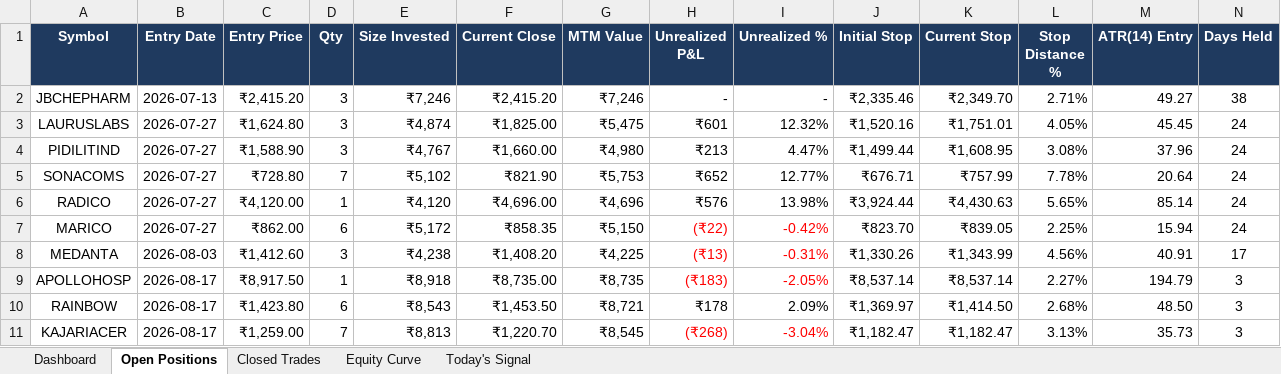
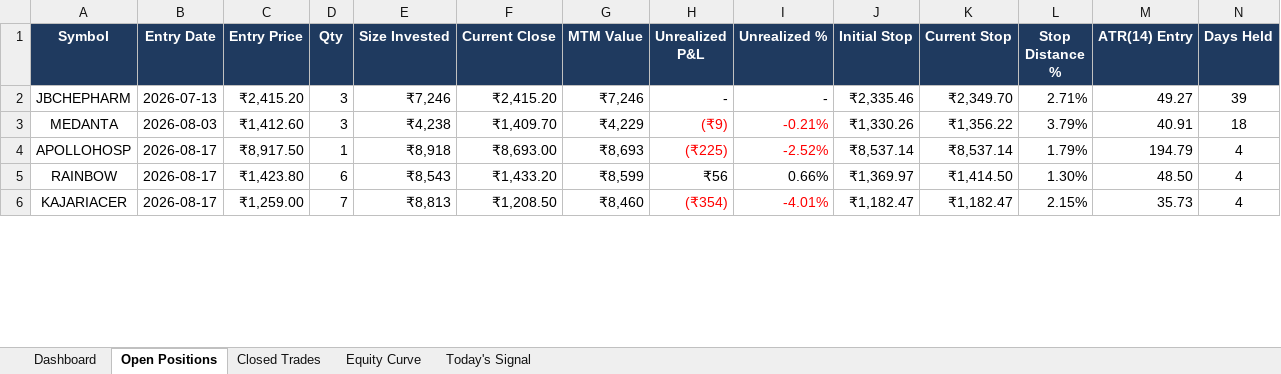
Before and after one commit to shubhamkrpal3-web/v5-stockpicker, an Excel workbook: V5_Live_Tracker.xlsx, sheet Open Positions, drawn as a sheet; only a part is shown; values as stored, in another font and other column widths than the file's, no borders; conditional formats not drawn; removed rows and columns are numbered as before the commit, all else as after; the diff covers the shown part only; the diff names each change by its address in the sheet, - before the commit and + after, or states it on an @@ line.

```diff
--- a/V5_Live_Tracker.xlsx (sheet Open Positions)
+++ b/V5_Live_Tracker.xlsx (sheet Open Positions)
-N2 (Days Held): 38
+N2 (Days Held): 39
-row 3: LAURUSLABS | 2026-07-27 | ₹1,624.80 | 3 | ₹4,874 | ₹1,825.00 | ₹5,475 | ₹601 | 12.32% | ₹1,520.16 | ₹1,751.01 | 4.05% | 45.45 | 24
-row 4: PIDILITIND | 2026-07-27 | ₹1,588.90 | 3 | ₹4,767 | ₹1,660.00 | ₹4,980 | ₹213 | 4.47% | ₹1,499.44 | ₹1,608.95 | 3.08% | 37.96 | 24
-row 5: SONACOMS | 2026-07-27 | ₹728.80 | 7 | ₹5,102 | ₹821.90 | ₹5,753 | ₹652 | 12.77% | ₹676.71 | ₹757.99 | 7.78% | 20.64 | 24
-row 6: RADICO | 2026-07-27 | ₹4,120.00 | 1 | ₹4,120 | ₹4,696.00 | ₹4,696 | ₹576 | 13.98% | ₹3,924.44 | ₹4,430.63 | 5.65% | 85.14 | 24
-row 7: MARICO | 2026-07-27 | ₹862.00 | 6 | ₹5,172 | ₹858.35 | ₹5,150 | (₹22) | -0.42% | ₹823.70 | ₹839.05 | 2.25% | 15.94 | 24
-F3 (Current Close): ₹1,408.20
+F3 (Current Close): ₹1,409.70
-G3 (MTM Value): ₹4,225
+G3 (MTM Value): ₹4,229
-H3 (Unrealized P&L): (₹13)
+H3 (Unrealized P&L): (₹9)
-I3 (Unrealized %): -0.31%
+I3 (Unrealized %): -0.21%
-K3 (Current Stop): ₹1,343.99
+K3 (Current Stop): ₹1,356.22
-L3 (Stop Distance %): 4.56%
+L3 (Stop Distance %): 3.79%
-N3 (Days Held): 17
+N3 (Days Held): 18
-F4 (Current Close): ₹8,735.00
+F4 (Current Close): ₹8,693.00
-G4 (MTM Value): ₹8,735
+G4 (MTM Value): ₹8,693
-H4 (Unrealized P&L): (₹183)
+H4 (Unrealized P&L): (₹225)
-I4 (Unrealized %): -2.05%
+I4 (Unrealized %): -2.52%
-L4 (Stop Distance %): 2.27%
+L4 (Stop Distance %): 1.79%
-N4:N6 (Days Held): 3
+N4:N6 (Days Held): 4
-F5 (Current Close): ₹1,453.50
+F5 (Current Close): ₹1,433.20
-G5 (MTM Value): ₹8,721
+G5 (MTM Value): ₹8,599
-H5 (Unrealized P&L): ₹178
+H5 (Unrealized P&L): ₹56
-I5 (Unrealized %): 2.09%
+I5 (Unrealized %): 0.66%
-L5 (Stop Distance %): 2.68%
+L5 (Stop Distance %): 1.30%
-F6 (Current Close): ₹1,220.70
+F6 (Current Close): ₹1,208.50
-G6 (MTM Value): ₹8,545
+G6 (MTM Value): ₹8,460
-H6 (Unrealized P&L): (₹268)
+H6 (Unrealized P&L): (₹354)
-I6 (Unrealized %): -3.04%
+I6 (Unrealized %): -4.01%
-L6 (Stop Distance %): 3.13%
+L6 (Stop Distance %): 2.15%
```
Also changed, not shown: 18 edited cells elsewhere in this sheet, sheet Today's Signal, sheet Closed Trades, sheet Dashboard, sheet Equity Curve, 12 other files.
